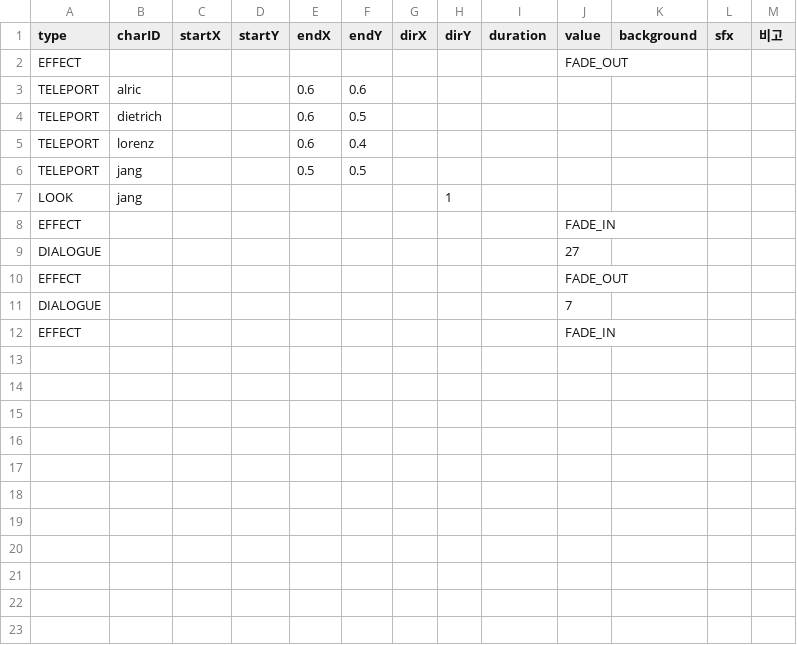
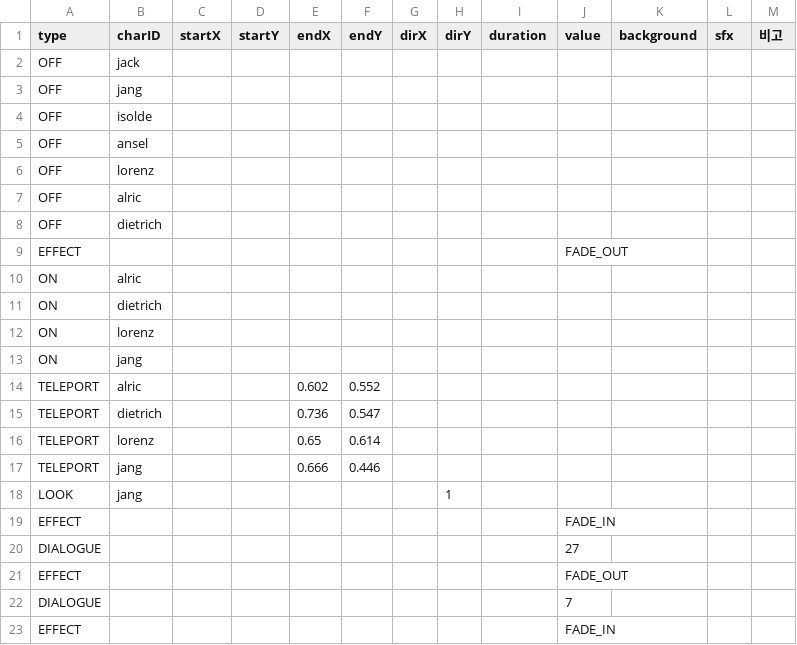
Before and after one commit to davidpro08/ThePerfume, a CSV file: Assets/Resources/CSVData/action/NextStoryCsvFile.csv, drawn as a sheet.

```diff
--- a/Assets/Resources/CSVData/action/NextStoryCsvFile.csv
+++ b/Assets/Resources/CSVData/action/NextStoryCsvFile.csv
@@ -1,7 +1,18 @@
 type,charID,startX,startY,endX,endY,dirX,dirY,duration,value,background,sfx,비고
+OFF,jack,,,,,,,,,,,
+OFF,jang,,,,,,,,,,,
+OFF,isolde,,,,,,,,,,,
+OFF,ansel,,,,,,,,,,,
+OFF,lorenz,,,,,,,,,,,
+OFF,alric,,,,,,,,,,,
+OFF,dietrich,,,,,,,,,,,
 EFFECT,,,,,,,,,FADE_OUT,,,
-TELEPORT,alric,,,0.6,0.6,,,,,,,
-TELEPORT,dietrich,,,0.6,0.5,,,,,,,
-TELEPORT,lorenz,,,0.6,0.4,,,,,,,
-TELEPORT,jang,,,0.5,0.5,,,,,,,
+ON,alric,,,,,,,,,,,
+ON,dietrich,,,,,,,,,,,
+ON,lorenz,,,,,,,,,,,
+ON,jang,,,,,,,,,,,
+TELEPORT,alric,,,0.602,0.552,,,,,,,
+TELEPORT,dietrich,,,0.736,0.547,,,,,,,
+TELEPORT,lorenz,,,0.65,0.614,,,,,,,
+TELEPORT,jang,,,0.666,0.446,,,,,,,
 LOOK,jang,,,,,,1,,,,,
```
Also changed, not shown: Assets/Resources/CSVData/action/IntroCsvFile.csv, 2 other files.
